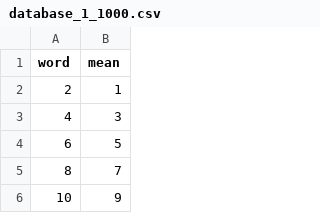
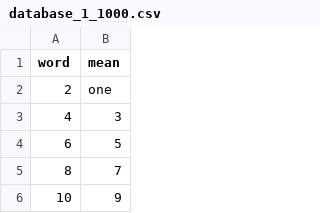
Before and after one commit to AZUMArin/database, a CSV file: database_1_1000.csv, drawn as a sheet; only a part is shown.

Commit message:
Update database_1_1000.csv

```diff
--- a/database_1_1000.csv
+++ b/database_1_1000.csv
@@ -1,3 +1,3 @@
 word,mean
-2,1
+2,one
 4,3
```
